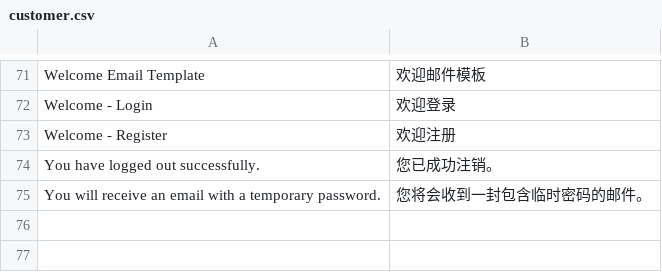
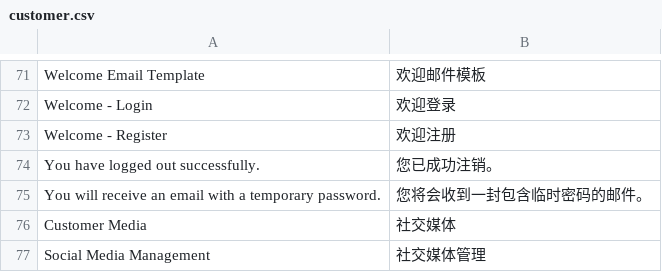
Before and after one commit to peachyang/py_website, a CSV file: app/i18n/zh-CN/customer.csv, drawn as a sheet; only a part is shown, gaps mark what is left out; the diff names each change by its address in the sheet, - before the commit and + after, or states it on an @@ line.

```diff
--- a/app/i18n/zh-CN/customer.csv
+++ b/app/i18n/zh-CN/customer.csv
+row 76: Customer Media | 社交媒体
+row 77: Social Media Management | 社交媒体管理
```
Also changed, not shown: app/i18n/zh-CN/eav.csv, 11 other files.
